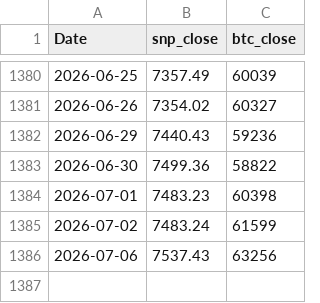
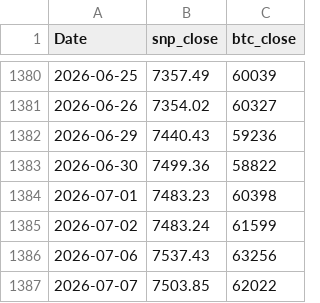
Before and after one commit to AkarshGaonkar/Bitcoin--SP500-cycle-analyzer-and-correlation-index, a CSV file: final_df_WD.csv, drawn as a sheet; only a part is shown, gaps mark what is left out; the diff names each change by its address in the sheet, - before the commit and + after, or states it on an @@ line.

```diff
--- a/final_df_WD.csv
+++ b/final_df_WD.csv
+row 1387: 2026-07-07 | 7503.85 | 62022
```
Also changed, not shown: 4 other files.
